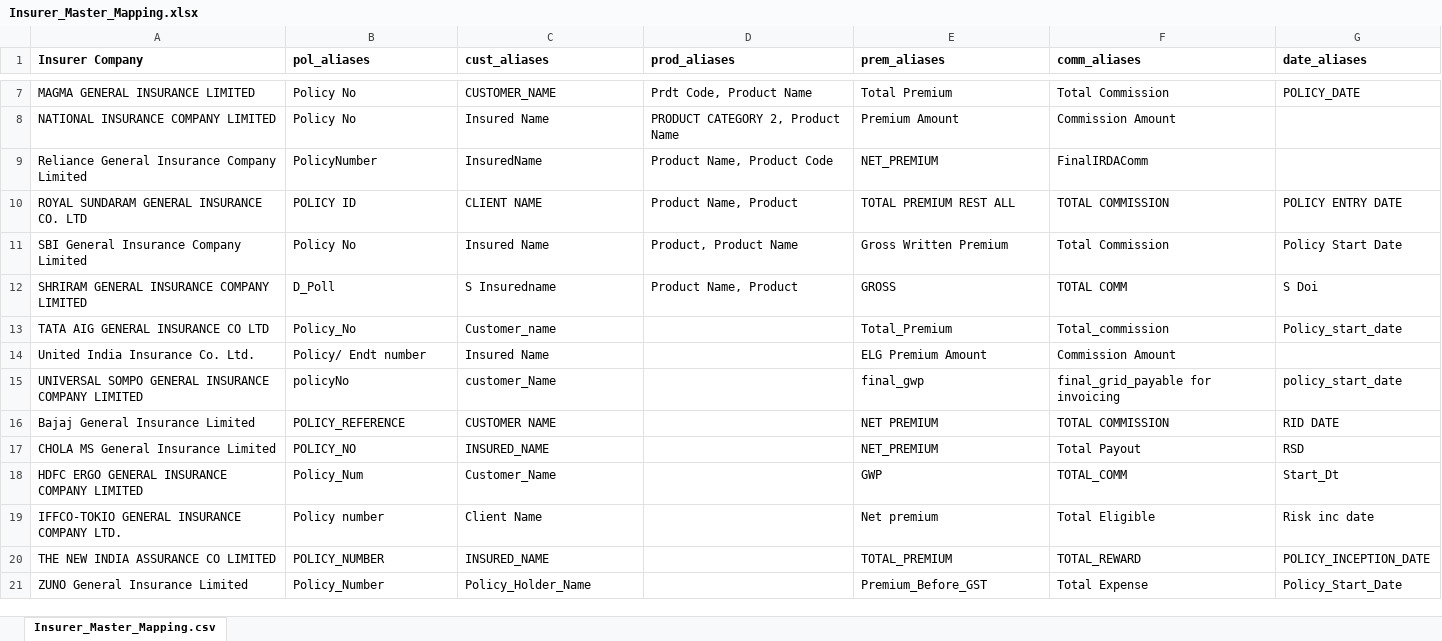
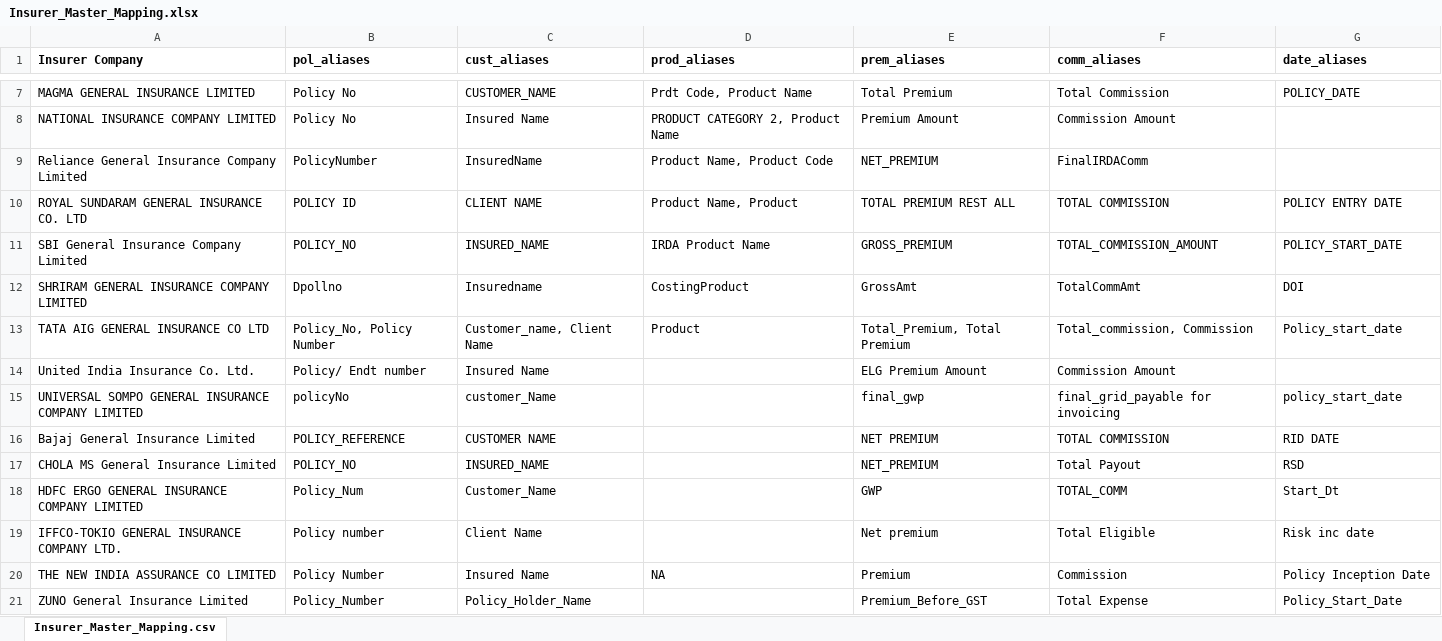
Before and after one commit to GireeshBhat1998/policy-extractor-poc, an Excel workbook: Insurer_Master_Mapping.xlsx, sheet Insurer_Master_Mapping.csv, drawn as a sheet; only a part is shown, gaps mark what is left out; values as stored, in another font and other column widths than the file's, no borders; the diff names each change by its address in the sheet, - before the commit and + after, or states it on an @@ line.

Commit message:
Add files via upload

```diff
--- a/Insurer_Master_Mapping.xlsx (sheet Insurer_Master_Mapping.csv)
+++ b/Insurer_Master_Mapping.xlsx (sheet Insurer_Master_Mapping.csv)
-B11 (pol_aliases): Policy No
+B11 (pol_aliases): POLICY_NO
-C11 (cust_aliases): Insured Name
+C11 (cust_aliases): INSURED_NAME
-D11 (prod_aliases): Product, Product Name
+D11 (prod_aliases): IRDA Product Name
-E11 (prem_aliases): Gross Written Premium
+E11 (prem_aliases): GROSS_PREMIUM
-F11 (comm_aliases): Total Commission
+F11 (comm_aliases): TOTAL_COMMISSION_AMOUNT
-G11 (date_aliases): Policy Start Date
+G11 (date_aliases): POLICY_START_DATE
-B12 (pol_aliases): D_Poll
+B12 (pol_aliases): Dpollno
-C12 (cust_aliases): S Insuredname
+C12 (cust_aliases): Insuredname
-D12 (prod_aliases): Product Name, Product
+D12 (prod_aliases): CostingProduct
-E12 (prem_aliases): GROSS
+E12 (prem_aliases): GrossAmt
-F12 (comm_aliases): TOTAL COMM
+F12 (comm_aliases): TotalCommAmt
-G12 (date_aliases): S Doi
+G12 (date_aliases): DOI
-B13 (pol_aliases): Policy_No
+B13 (pol_aliases): Policy_No, Policy Number
-C13 (cust_aliases): Customer_name
+C13 (cust_aliases): Customer_name, Client Name
-D13 (prod_aliases): (empty)
+D13 (prod_aliases): Product
-E13 (prem_aliases): Total_Premium
+E13 (prem_aliases): Total_Premium, Total Premium
-F13 (comm_aliases): Total_commission
+F13 (comm_aliases): Total_commission, Commission
-B20 (pol_aliases): POLICY_NUMBER
+B20 (pol_aliases): Policy Number
-C20 (cust_aliases): INSURED_NAME
+C20 (cust_aliases): Insured Name
-D20 (prod_aliases): (empty)
+D20 (prod_aliases): NA
-E20 (prem_aliases): TOTAL_PREMIUM
+E20 (prem_aliases): Premium
-F20 (comm_aliases): TOTAL_REWARD
+F20 (comm_aliases): Commission
-G20 (date_aliases): POLICY_INCEPTION_DATE
+G20 (date_aliases): Policy Inception Date
```
